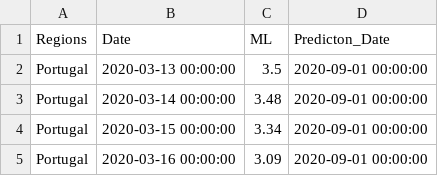
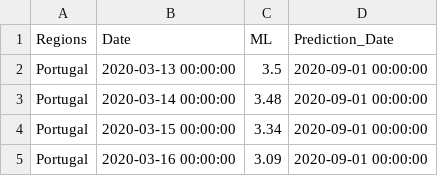
Before and after one commit to builduplabs/covid-countdown, a CSV file: src/data/prediction.csv, drawn as a sheet; only a part is shown.

Commit message:
fix typo

```diff
--- a/src/data/prediction.csv
+++ b/src/data/prediction.csv
@@ -1,2 +1,2 @@
-Regions,Date,ML,Predicton_Date
+Regions,Date,ML,Prediction_Date
 Portugal,2020-03-13 00:00:00,3.5,2020-09-01 00:00:00
```
